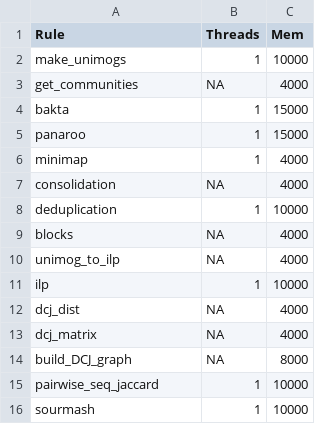
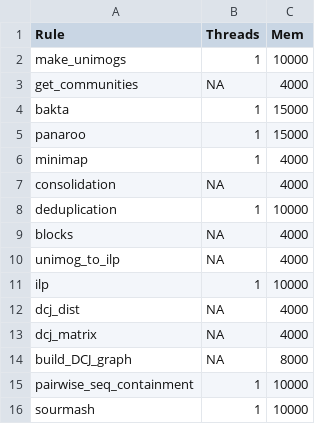
Before and after one commit to iqbal-lab-org/pling, a TSV file: pling/resources.tsv, drawn as a sheet.

```diff
--- a/pling/resources.tsv
+++ b/pling/resources.tsv
@@ -14,3 +14,3 @@ dcj_matrix	NA	4000
 build_DCJ_graph	NA	8000
-pairwise_seq_jaccard	1	10000
+pairwise_seq_containment	1	10000
 sourmash	1	10000
```
